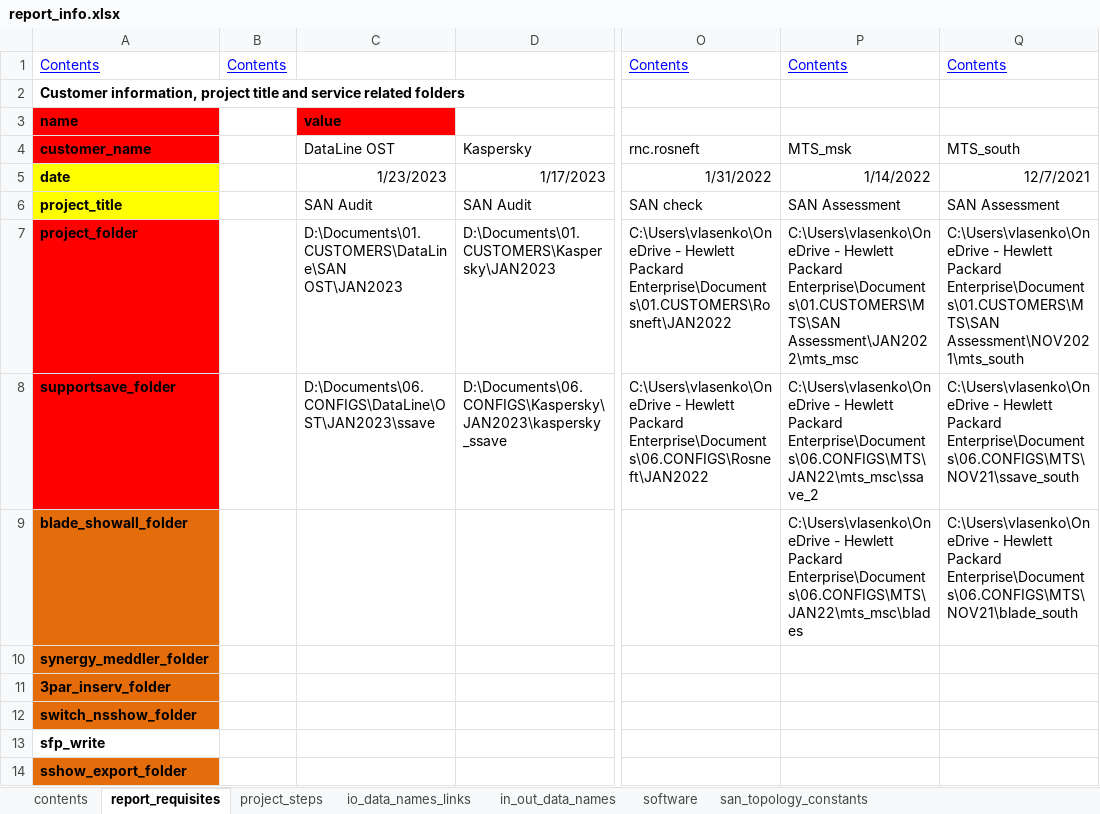
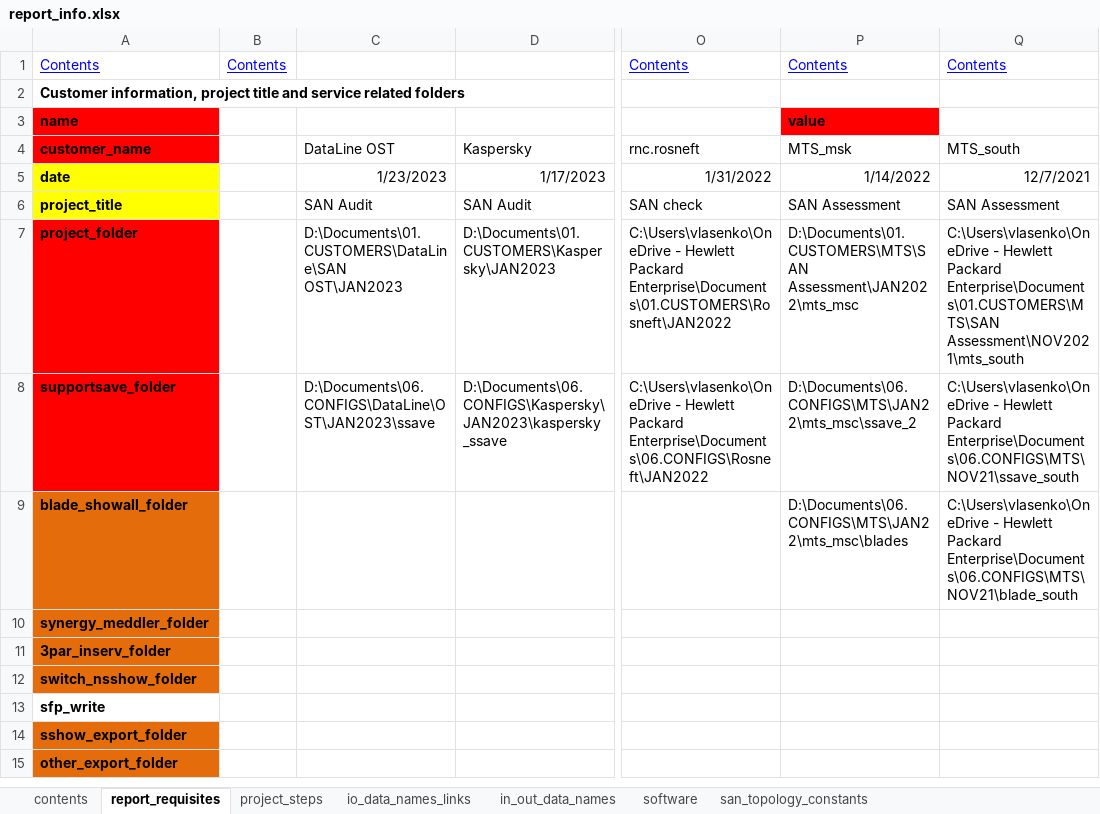
Before and after one commit to KonstantinAlxVlasenko/san_report_automation, an Excel workbook: report_info.xlsx, sheet report_requisites, drawn as a sheet; only a part is shown, gaps mark what is left out; the shorter side is filled out with more unchanged rows; values as stored, in another font and other column widths than the file's, no borders; the diff names each change by its address in the sheet, - before the commit and + after, or states it on an @@ line.

```diff
--- a/report_info.xlsx (sheet report_requisites)
+++ b/report_info.xlsx (sheet report_requisites)
-C3: value
+C3: (empty)
-C3 fill: #FF0000
+C3 fill: none
-P3: (empty)
+P3: value
-P3 fill: none
+P3 fill: #FF0000
-P7: C:\Users\vlasenko\OneDrive - Hewlett Packard Enterprise\Documents\01.CUSTOMERS\MTS\SAN Assessment\JAN2022\mts_msc
+P7: D:\Documents\01.CUSTOMERS\MTS\SAN Assessment\JAN2022\mts_msc
-P8: C:\Users\vlasenko\OneDrive - Hewlett Packard Enterprise\Documents\06.CONFIGS\MTS\JAN22\mts_msc\ssave_2
+P8: D:\Documents\06.CONFIGS\MTS\JAN22\mts_msc\ssave_2
-P9: C:\Users\vlasenko\OneDrive - Hewlett Packard Enterprise\Documents\06.CONFIGS\MTS\JAN22\mts_msc\blades
+P9: D:\Documents\06.CONFIGS\MTS\JAN22\mts_msc\blades
```
Also changed, not shown: sheet project_steps, san_automation_info.xlsx, 11 other files.
